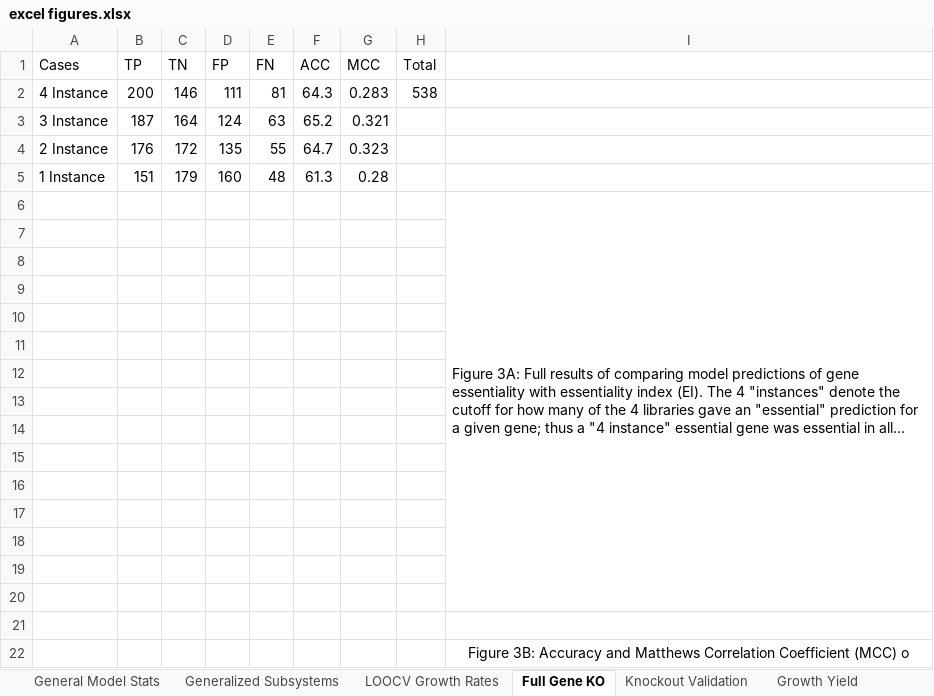
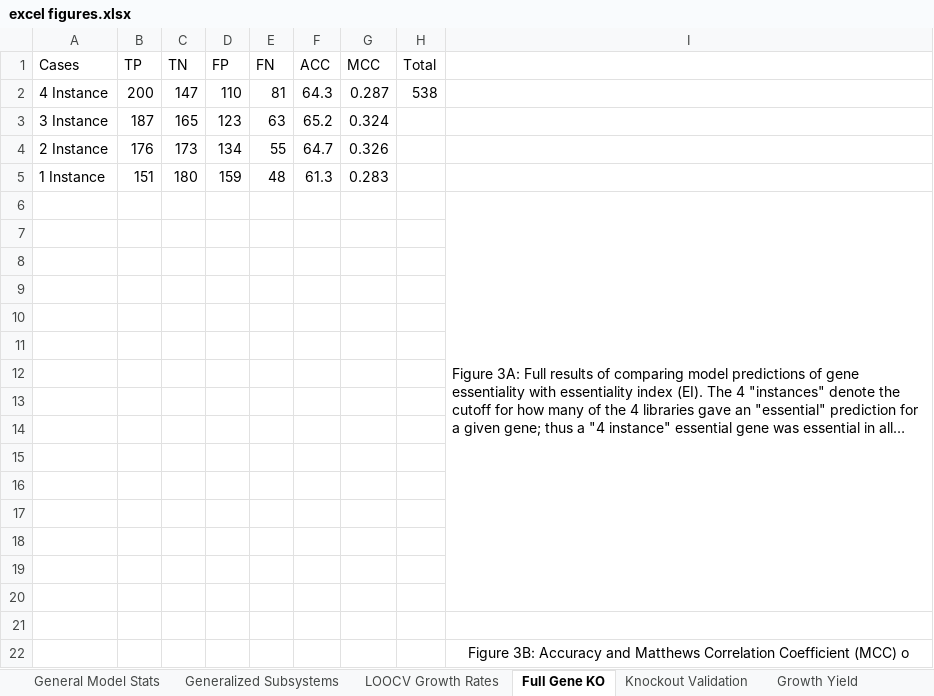
Before and after one commit to marichards/methanococcus, an Excel workbook: Paper/excel figures.xlsx, sheet Full Gene KO, drawn as a sheet; long unchanged cells end in …; values as stored, in another font and other column widths than the file's, no borders; charts and pictures not drawn; the diff names each change by its address in the sheet, - before the commit and + after, or states it on an @@ line.

```diff
--- a/Paper/excel figures.xlsx (sheet Full Gene KO)
+++ b/Paper/excel figures.xlsx (sheet Full Gene KO)
-C2 (TN): 146
+C2 (TN): 147
-D2 (FP): 111
+D2 (FP): 110
-G2 (MCC): 0.283
+G2 (MCC): 0.287
-C3 (TN): 164
+C3 (TN): 165
-D3 (FP): 124
+D3 (FP): 123
-G3 (MCC): 0.321
+G3 (MCC): 0.324
-C4 (TN): 172
+C4 (TN): 173
-D4 (FP): 135
+D4 (FP): 134
-G4 (MCC): 0.323
+G4 (MCC): 0.326
-C5 (TN): 179
+C5 (TN): 180
-D5 (FP): 160
+D5 (FP): 159
-G5 (MCC): 0.28
+G5 (MCC): 0.283
```
Also changed, not shown: sheet Knockout Validation, sheet General Model Stats, charts or pictures, Experimental Results/dilution rate measurements w compilation.xlsx, 1 other file.
